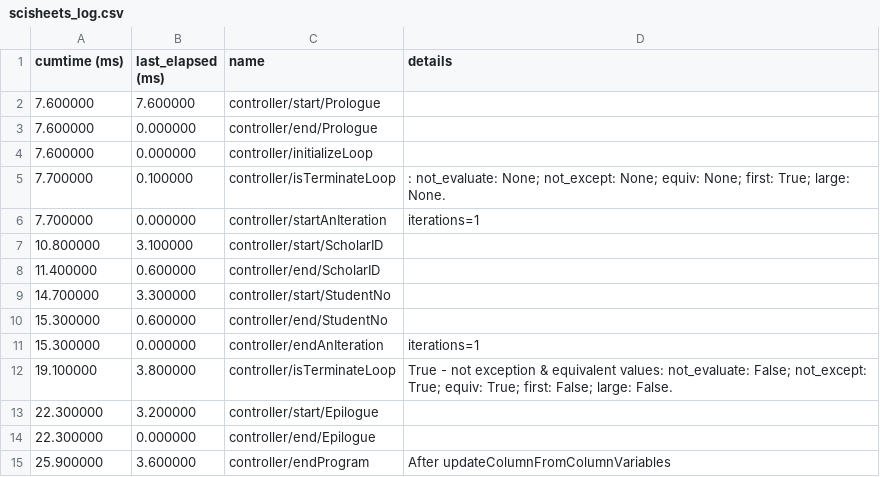
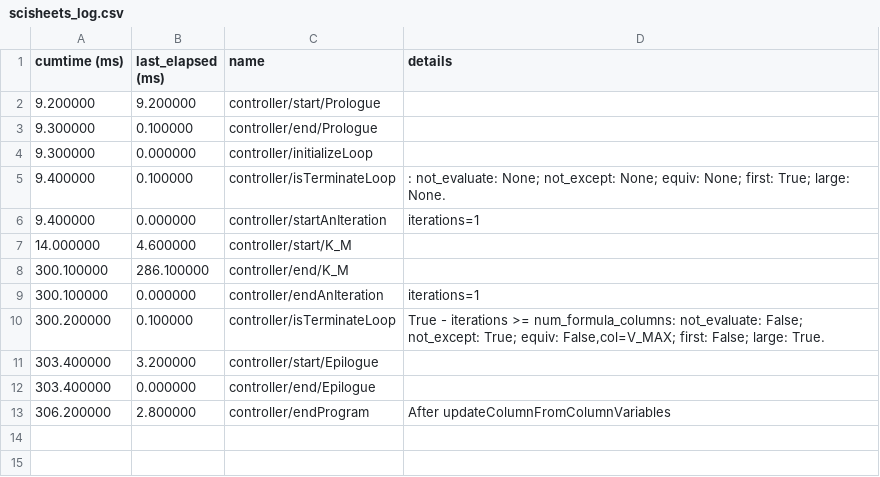
Before and after one commit to ScienceStacks/SciSheets, a CSV file: mysite/scisheets_log.csv, drawn as a sheet.

```diff
--- a/mysite/scisheets_log.csv
+++ b/mysite/scisheets_log.csv
@@ -1,15 +1,13 @@
 "cumtime (ms)", "last_elapsed (ms)", "name", "details"
-7.600000, 7.600000, "controller/start/Prologue", ""
-7.600000, 0.000000, "controller/end/Prologue", ""
-7.600000, 0.000000, "controller/initializeLoop", ""
-7.700000, 0.100000, "controller/isTerminateLoop", ": not_evaluate: None; not_except: None; equiv: None; first: True; large: None."
-7.700000, 0.000000, "controller/startAnIteration", "iterations=1"
-10.800000, 3.100000, "controller/start/ScholarID", ""
-11.400000, 0.600000, "controller/end/ScholarID", ""
-14.700000, 3.300000, "controller/start/StudentNo", ""
-15.300000, 0.600000, "controller/end/StudentNo", ""
-15.300000, 0.000000, "controller/endAnIteration", "iterations=1"
-19.100000, 3.800000, "controller/isTerminateLoop", "True - not exception & equivalent values: not_evaluate: False; not_except: True; equiv: True; first: False; large: False."
-22.300000, 3.200000, "controller/start/Epilogue", ""
-22.300000, 0.000000, "controller/end/Epilogue", ""
-25.900000, 3.600000, "controller/endProgram", "After updateColumnFromColumnVariables"
+9.200000, 9.200000, "controller/start/Prologue", ""
+9.300000, 0.100000, "controller/end/Prologue", ""
+9.300000, 0.000000, "controller/initializeLoop", ""
+9.400000, 0.100000, "controller/isTerminateLoop", ": not_evaluate: None; not_except: None; equiv: None; first: True; large: None."
+9.400000, 0.000000, "controller/startAnIteration", "iterations=1"
+14.000000, 4.600000, "controller/start/K_M", ""
+300.100000, 286.100000, "controller/end/K_M", ""
+300.100000, 0.000000, "controller/endAnIteration", "iterations=1"
+300.200000, 0.100000, "controller/isTerminateLoop", "True - iterations >= num_formula_columns: not_evaluate: False; not_except: True; equiv: False,col=V_MAX; first: False; large: True."
+303.400000, 3.200000, "controller/start/Epilogue", ""
+303.400000, 0.000000, "controller/end/Epilogue", ""
+306.200000, 2.800000, "controller/endProgram", "After updateColumnFromColumnVariables"
```
Also changed, not shown: 12 other files.
